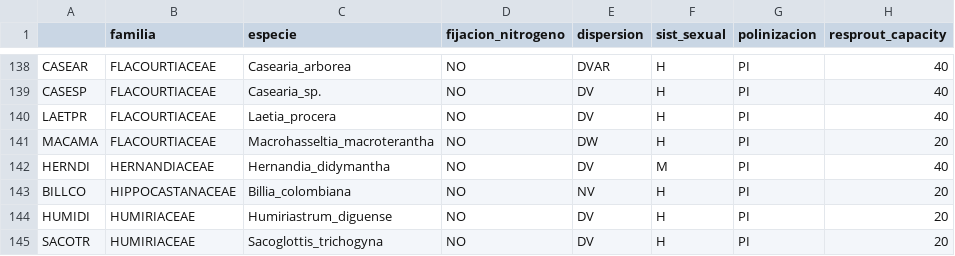
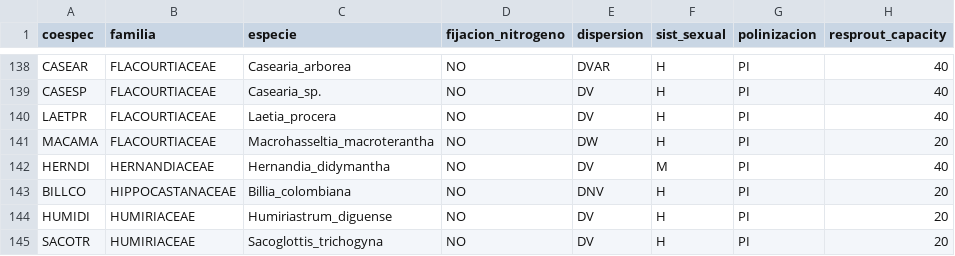
Before and after one commit to malfaro2/Calderon_CATIE, a CSV file: data/clean/dresp_clean.csv, drawn as a sheet; only a part is shown, gaps mark what is left out; the diff names each change by its address in the sheet, - before the commit and + after, or states it on an @@ line.

```diff
--- a/data/clean/dresp_clean.csv
+++ b/data/clean/dresp_clean.csv
-A1: (empty)
+A1: coespec
-E143 (dispersion): NV
+E143 (dispersion): DNV
```
Also changed, not shown: data/clean/dresp_clean_sin_palmas.csv, 8 other files.
